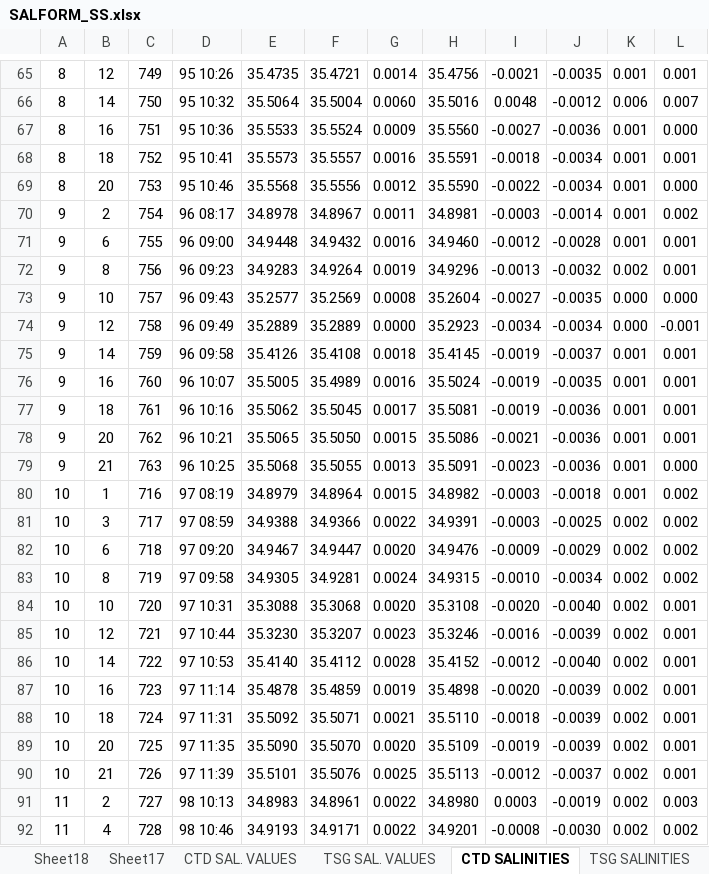
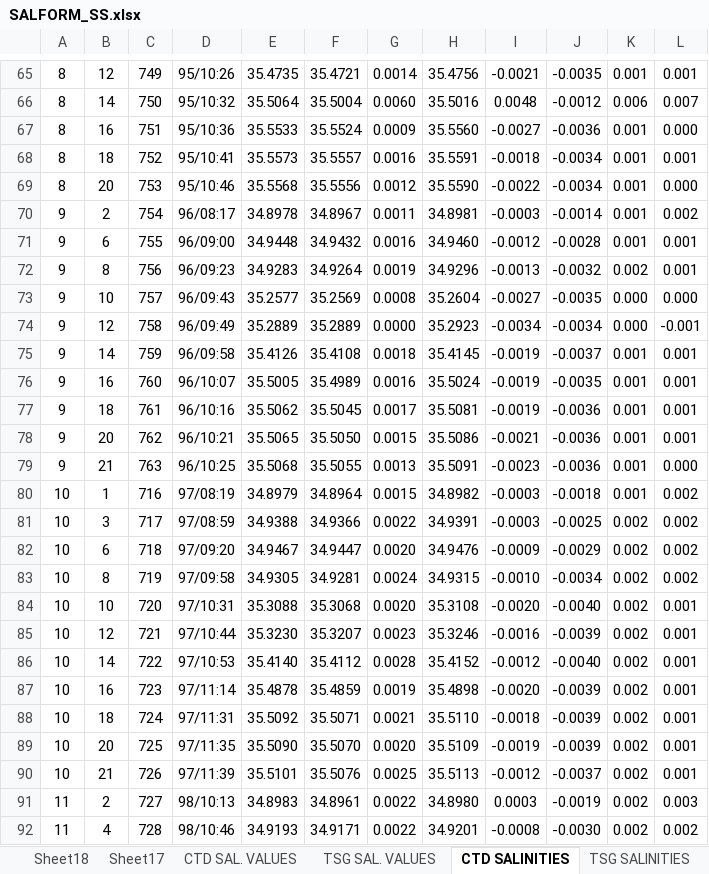
Before and after one commit to pablotrucco/PAP_biogeochemical_QC_calibration, an Excel workbook: Data_example/DY130/Sensors_and_Moorings/Salinity/DY130/SALFORM_SS.xlsx, sheet CTD SALINITIES, drawn as a sheet; only a part is shown, gaps mark what is left out; values as stored, in another font and other column widths than the file's, no borders; charts and pictures not drawn; the diff covers the shown part only; the diff names each change by its address in the sheet, - before the commit and + after, or states it on an @@ line.

```diff
--- a/Data_example/DY130/Sensors_and_Moorings/Salinity/DY130/SALFORM_SS.xlsx (sheet CTD SALINITIES)
+++ b/Data_example/DY130/Sensors_and_Moorings/Salinity/DY130/SALFORM_SS.xlsx (sheet CTD SALINITIES)
-D65: 95 10:26
+D65: 95/10:26
-D66: 95 10:32
+D66: 95/10:32
-D67: 95 10:36
+D67: 95/10:36
-D68: 95 10:41
+D68: 95/10:41
-D69: 95 10:46
+D69: 95/10:46
-D70: 96 08:17
+D70: 96/08:17
-D71: 96 09:00
+D71: 96/09:00
-D72: 96 09:23
+D72: 96/09:23
-D73: 96 09:43
+D73: 96/09:43
-D74: 96 09:49
+D74: 96/09:49
-D75: 96 09:58
+D75: 96/09:58
-D76: 96 10:07
+D76: 96/10:07
-D77: 96 10:16
+D77: 96/10:16
-D78: 96 10:21
+D78: 96/10:21
-D79: 96 10:25
+D79: 96/10:25
-D80: 97 08:19
+D80: 97/08:19
-D81: 97 08:59
+D81: 97/08:59
-D82: 97 09:20
+D82: 97/09:20
-D83: 97 09:58
+D83: 97/09:58
-D84: 97 10:31
+D84: 97/10:31
-D85: 97 10:44
+D85: 97/10:44
-D86: 97 10:53
+D86: 97/10:53
-D87: 97 11:14
+D87: 97/11:14
-D88: 97 11:31
+D88: 97/11:31
-D89: 97 11:35
+D89: 97/11:35
-D90: 97 11:39
+D90: 97/11:39
-D91: 98 10:13
+D91: 98/10:13
-D92: 98 10:46
+D92: 98/10:46
```
Also changed, not shown: 60 edited cells elsewhere in this sheet, Data_example/DY103/Bottle_oxygen/metadata_submission_templates_2019_bottle oxygen_DY103.xlsx, Data_example/DY103/Sensors_and_Moorings/CTD/Autosal Data/DY103_SALFORM_.xlsx, 41 other files.
